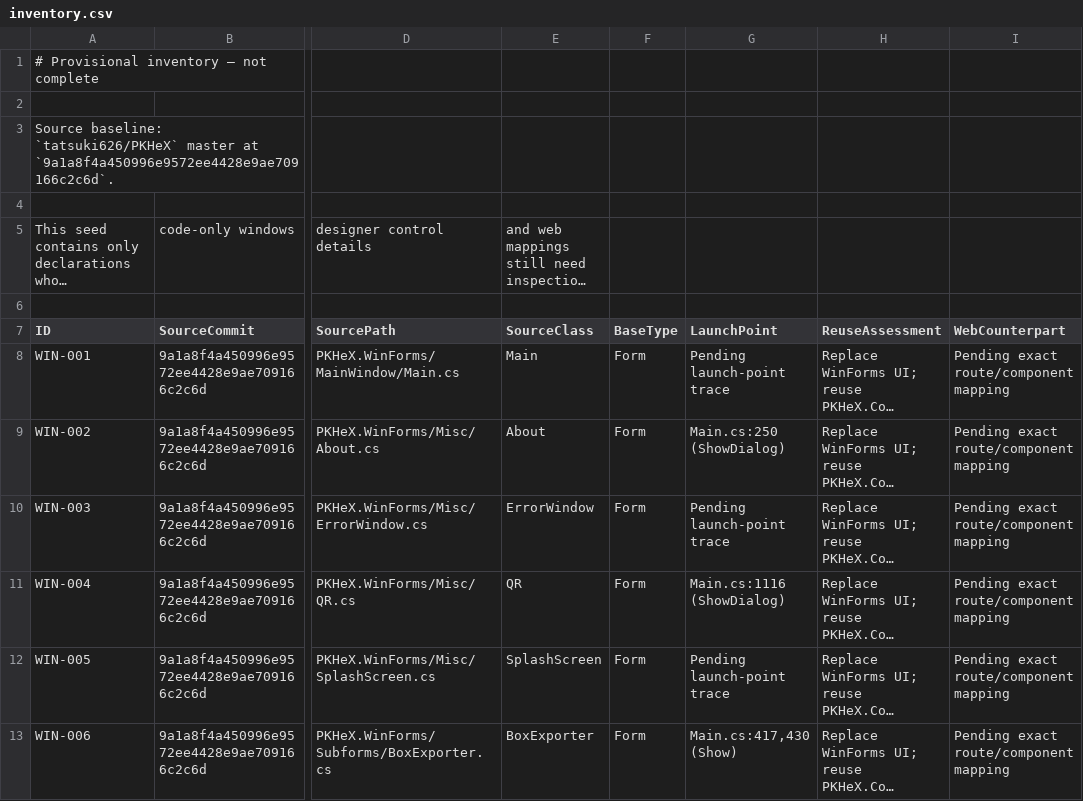
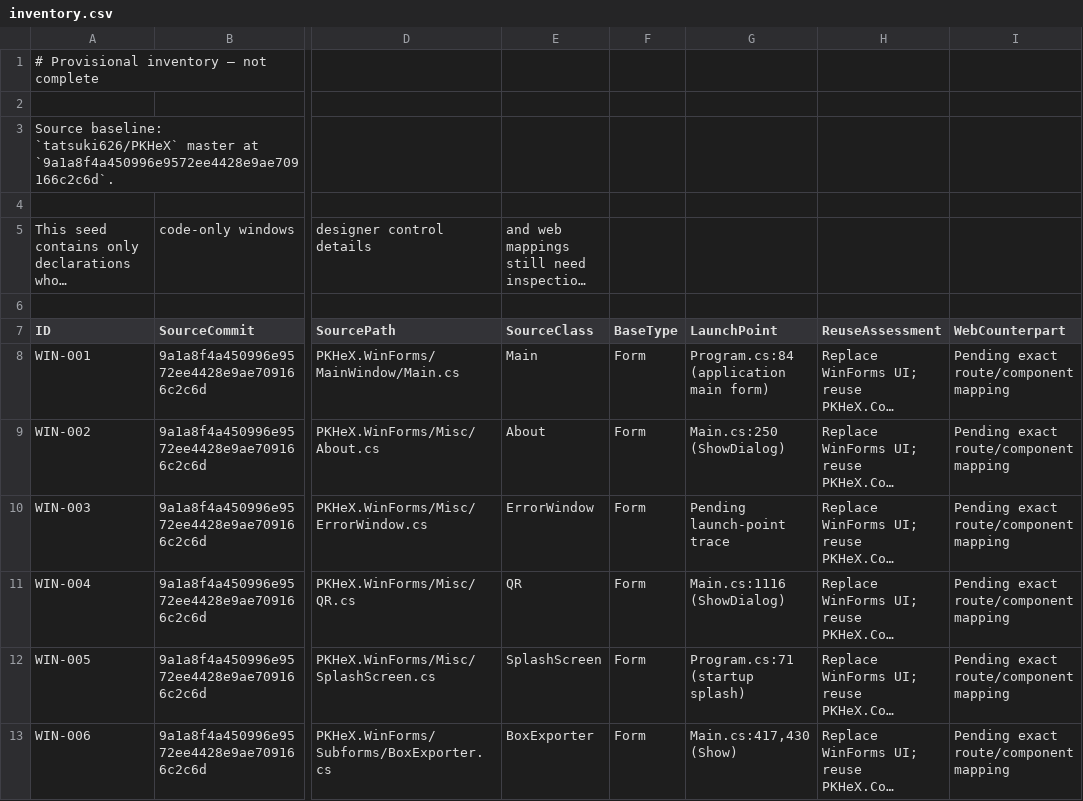
Before and after one commit to tatsuki626/PKHeX, a CSV file: docs/web-port/inventory.csv, drawn as a sheet; only a part is shown, gaps mark what is left out; long unchanged cells end in …; the diff covers the shown part only; the diff names each change by its address in the sheet, - before the commit and + after, or states it on an @@ line.

Commit message:
docs: trace additional WinForms form launch sites

```diff
--- a/docs/web-port/inventory.csv
+++ b/docs/web-port/inventory.csv
-G8 (LaunchPoint): Pending launch-point trace
+G8 (LaunchPoint): Program.cs:84 (application main form)
-G12 (LaunchPoint): Pending launch-point trace
+G12 (LaunchPoint): Program.cs:71 (startup splash)
```
Also changed, not shown: 7 edited cells elsewhere in this file.
